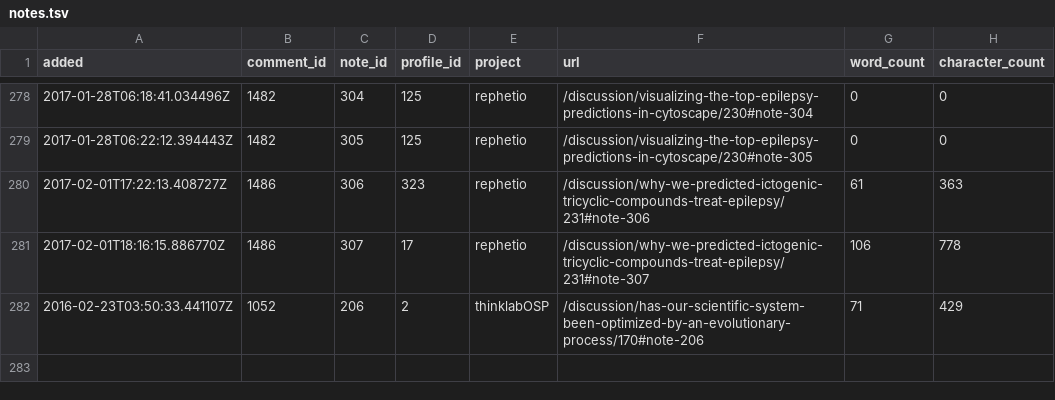
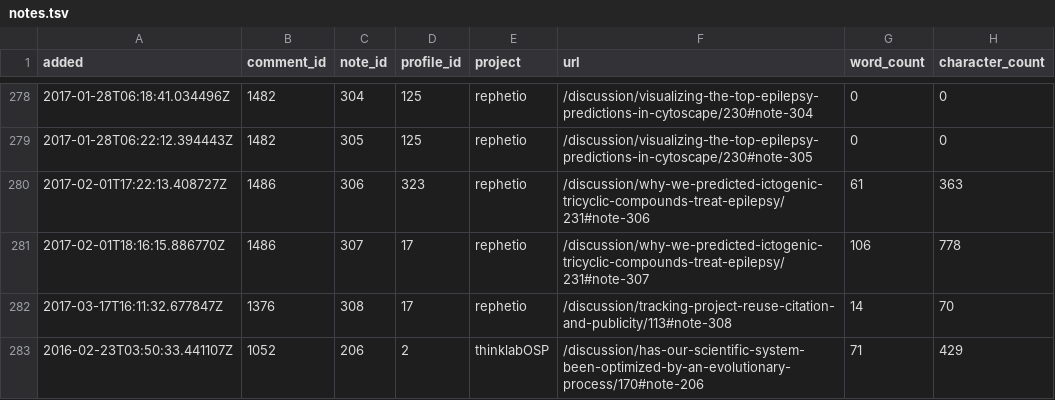
Before and after one commit to dhimmel/thinklytics, a TSV file: process/table/notes.tsv, drawn as a sheet; only a part is shown, gaps mark what is left out; the diff names each change by its address in the sheet, - before the commit and + after, or states it on an @@ line.

Commit message:
Auto-export all projects on 2017-03-17
Created by Travis CI build number 251 and job number 251.1.
https://travis-ci.org/dhimmel/thinklytics/builds/212291816
https://travis-ci.org/dhimmel/thinklytics/jobs/212291817

Committed on 2017-03-17T22:05:28+0000.

```diff
--- a/process/table/notes.tsv
+++ b/process/table/notes.tsv
+row 282: 2017-03-17T16:11:32.677847Z | 1376 | 308 | 17 | rephetio | /discussion/tracking-project-reuse-citation-and-publicity/113#note-308 | 14 | 70
```
Also changed, not shown: process/table/citations.tsv, process/table/comments.tsv, 13 other files.
